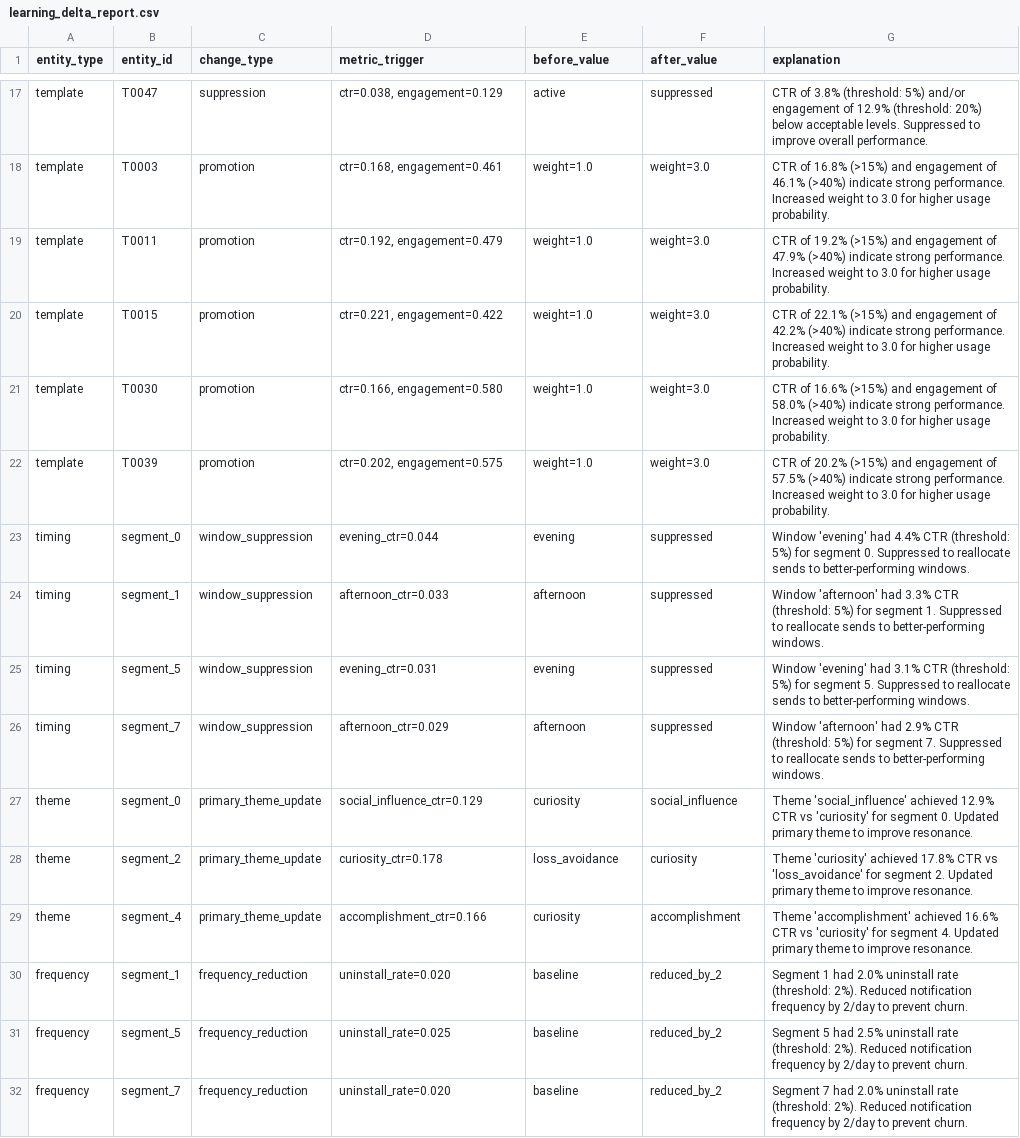
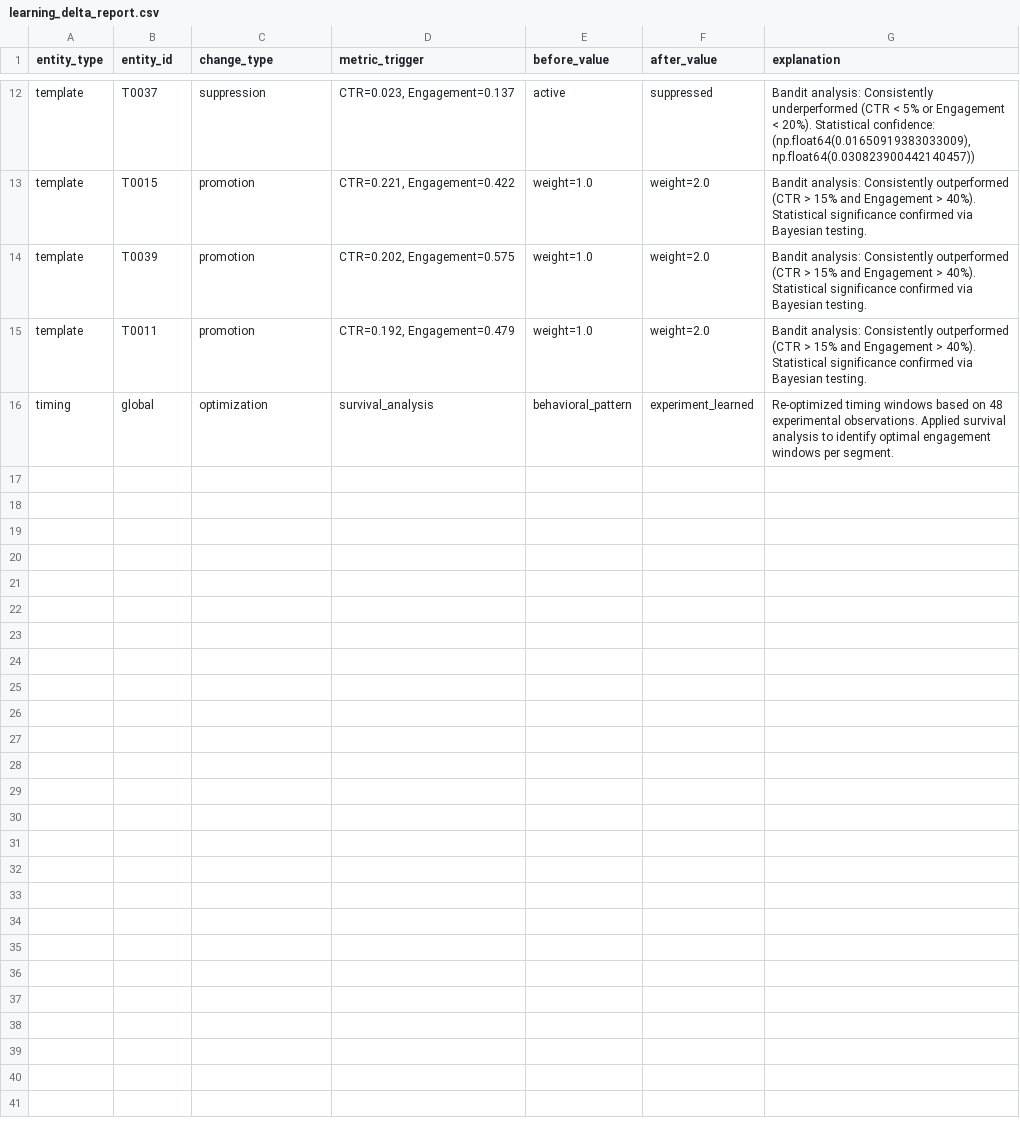
Before and after one commit to Ask-812/Aurora, a CSV file: data/output/learning_delta_report.csv, drawn as a sheet; only a part is shown, gaps mark what is left out; removed rows and columns are numbered as before the commit, all else as after; the diff covers the shown part only; the diff names each change by its address in the sheet, - before the commit and + after, or states it on an @@ line.

Commit message:
Fix: Correct frequency logic per PS specification + Octalysis unpredictability updates

```diff
--- a/data/output/learning_delta_report.csv
+++ b/data/output/learning_delta_report.csv
-B12 (entity_id): T0047
+B12 (entity_id): T0037
-D12 (metric_trigger): ctr=0.038, engagement=0.129
+D12 (metric_trigger): CTR=0.023, Engagement=0.137
-G12 (explanation): CTR of 3.8% (threshold: 5%) and/or engagement of 12.9% (threshold: 20%) below acceptable levels. Suppressed to improve overall performance.
+G12 (explanation): Bandit analysis: Consistently underperformed (CTR < 5% or Engagement < 20%). Statistical confidence: (np.float64(0.01650919383033009), np.float64(0.030823900442140457))
-row 18: template | T0003 | promotion | ctr=0.168, engagement=0.461 | weight=1.0 | weight=3.0 | CTR of 16.8% (>15%) and engagement of 46.1% (>40%) indicate strong performance. Increased weight to 3.0 for higher usage probability.
-row 19: template | T0011 | promotion | ctr=0.192, engagement=0.479 | weight=1.0 | weight=3.0 | CTR of 19.2% (>15%) and engagement of 47.9% (>40%) indicate strong performance. Increased weight to 3.0 for higher usage probability.
-D13 (metric_trigger): ctr=0.221, engagement=0.422
+D13 (metric_trigger): CTR=0.221, Engagement=0.422
-F13:F15 (after_value): weight=3.0
+F13:F15 (after_value): weight=2.0
-G13 (explanation): CTR of 22.1% (>15%) and engagement of 42.2% (>40%) indicate strong performance. Increased weight to 3.0 for higher usage probability.
+G13 (explanation): Bandit analysis: Consistently outperformed (CTR > 15% and Engagement > 40%). Statistical significance confirmed via Bayesian testing.
-B14 (entity_id): T0030
+B14 (entity_id): T0039
-D14 (metric_trigger): ctr=0.166, engagement=0.580
+D14 (metric_trigger): CTR=0.202, Engagement=0.575
-G14 (explanation): CTR of 16.6% (>15%) and engagement of 58.0% (>40%) indicate strong performance. Increased weight to 3.0 for higher usage probability.
+G14 (explanation): Bandit analysis: Consistently outperformed (CTR > 15% and Engagement > 40%). Statistical significance confirmed via Bayesian testing.
-B15 (entity_id): T0039
+B15 (entity_id): T0011
-D15 (metric_trigger): ctr=0.202, engagement=0.575
+D15 (metric_trigger): CTR=0.192, Engagement=0.479
-G15 (explanation): CTR of 20.2% (>15%) and engagement of 57.5% (>40%) indicate strong performance. Increased weight to 3.0 for higher usage probability.
+G15 (explanation): Bandit analysis: Consistently outperformed (CTR > 15% and Engagement > 40%). Statistical significance confirmed via Bayesian testing.
-row 23: timing | segment_0 | window_suppression | evening_ctr=0.044 | evening | suppressed | Window 'evening' had 4.4% CTR (threshold: 5%) for segment 0. Suppressed to reallocate sends to better-performing windows.
-row 24: timing | segment_1 | window_suppression | afternoon_ctr=0.033 | afternoon | suppressed | Window 'afternoon' had 3.3% CTR (threshold: 5%) for segment 1. Suppressed to reallocate sends to better-performing windows.
-row 25: timing | segment_5 | window_suppression | evening_ctr=0.031 | evening | suppressed | Window 'evening' had 3.1% CTR (threshold: 5%) for segment 5. Suppressed to reallocate sends to better-performing windows.
-row 26: timing | segment_7 | window_suppression | afternoon_ctr=0.029 | afternoon | suppressed | Window 'afternoon' had 2.9% CTR (threshold: 5%) for segment 7. Suppressed to reallocate sends to better-performing windows.
-row 27: theme | segment_0 | primary_theme_update | social_influence_ctr=0.129 | curiosity | social_influence | Theme 'social_influence' achieved 12.9% CTR vs 'curiosity' for segment 0. Updated primary theme to improve resonance.
-row 28: theme | segment_2 | primary_theme_update | curiosity_ctr=0.178 | loss_avoidance | curiosity | Theme 'curiosity' achieved 17.8% CTR vs 'loss_avoidance' for segment 2. Updated primary theme to improve resonance.
-row 29: theme | segment_4 | primary_theme_update | accomplishment_ctr=0.166 | curiosity | accomplishment | Theme 'accomplishment' achieved 16.6% CTR vs 'curiosity' for segment 4. Updated primary theme to improve resonance.
-row 30: frequency | segment_1 | frequency_reduction | uninstall_rate=0.020 | baseline | reduced_by_2 | Segment 1 had 2.0% uninstall rate (threshold: 2%). Reduced notification frequency by 2/day to prevent churn.
-row 31: frequency | segment_5 | frequency_reduction | uninstall_rate=0.025 | baseline | reduced_by_2 | Segment 5 had 2.5% uninstall rate (threshold: 2%). Reduced notification frequency by 2/day to prevent churn.
-row 32: frequency | segment_7 | frequency_reduction | uninstall_rate=0.020 | baseline | reduced_by_2 | Segment 7 had 2.0% uninstall rate (threshold: 2%). Reduced notification frequency by 2/day to prevent churn.
+row 16: timing | global | optimization | survival_analysis | behavioral_pattern | experiment_learned | Re-optimized timing windows based on 48 experimental observations. Applied survival analysis to identify optimal engagement windows per segment.
```
Also changed, not shown: 5 removed rows and 27 edited cells elsewhere in this file, data/output/communication_themes.csv, data/output/segment_goals.csv, 45 other files.
